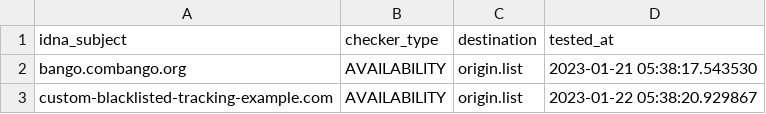
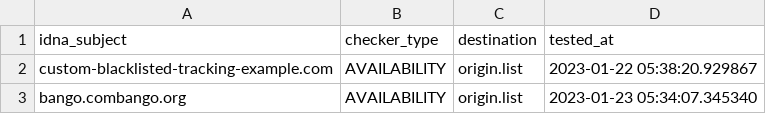
Before and after one commit to dead-hosts/Basic-tracking-list_web_disconnect.me, a CSV file: .pyfunceble/inactive.csv, drawn as a sheet.

Commit message:
[Final/Result][Dead-Hosts::Basic-tracking-list_web_disconnect.me] [GHA skip]
tuFFcaY7hSOvUvOu6cnNcMUJ

```diff
--- a/.pyfunceble/inactive.csv
+++ b/.pyfunceble/inactive.csv
@@ -1,3 +1,3 @@
 idna_subject,checker_type,destination,tested_at
-bango.combango.org,AVAILABILITY,origin.list,2023-01-21 05:38:17.543530
 custom-blacklisted-tracking-example.com,AVAILABILITY,origin.list,2023-01-22 05:38:20.929867
+bango.combango.org,AVAILABILITY,origin.list,2023-01-23 05:34:07.345340
```
Also changed, not shown: 7 other files.
